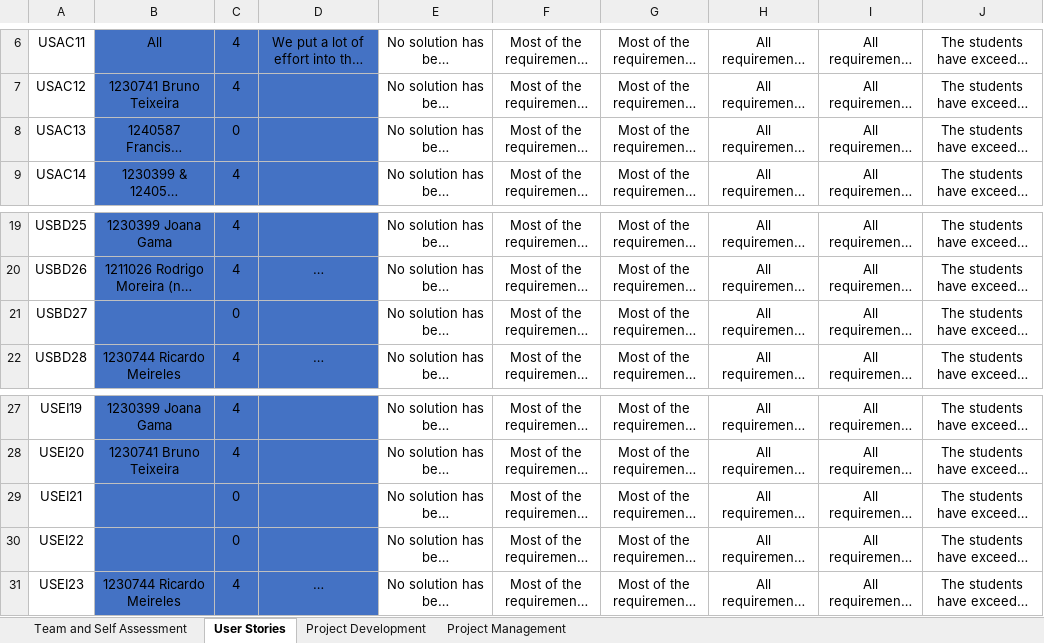
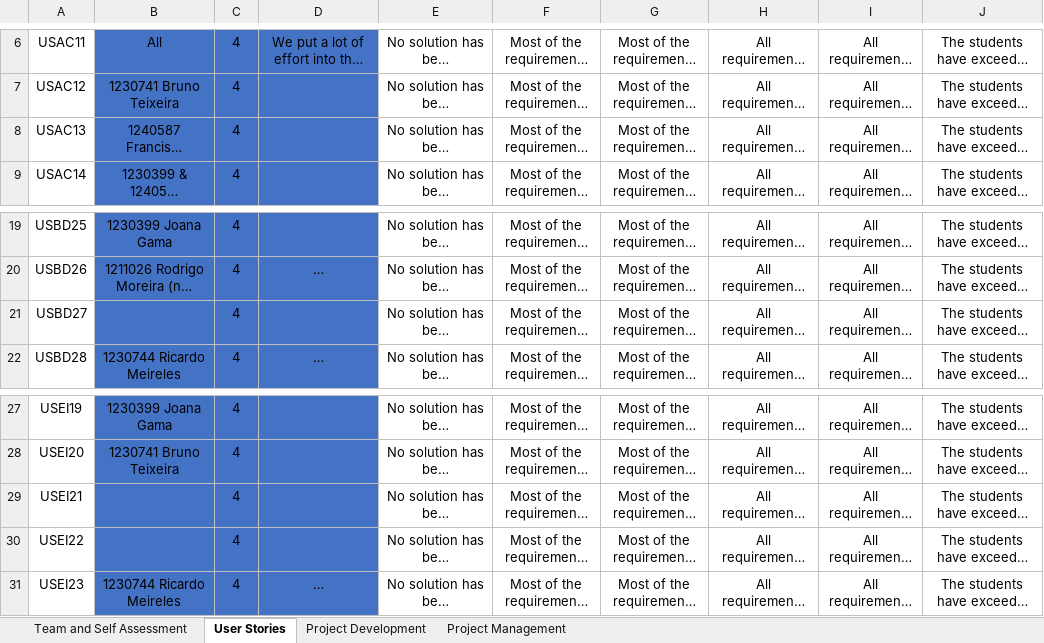
Before and after one commit to ricardomm7/buildflow, an Excel workbook: others/documentation/management/sem3_PI_2024-2025_TeamSelf-Assessment-sprint3.xlsx, sheet User Stories, drawn as a sheet; only a part is shown, gaps mark what is left out; long unchanged cells end in …; values as stored, in another font and other column widths than the file's, no borders; conditional formats not drawn; the diff names each change by its address in the sheet, - before the commit and + after, or states it on an @@ line.

```diff
--- a/others/documentation/management/sem3_PI_2024-2025_TeamSelf-Assessment-sprint3.xlsx (sheet User Stories)
+++ b/others/documentation/management/sem3_PI_2024-2025_TeamSelf-Assessment-sprint3.xlsx (sheet User Stories)
-C8: 0
+C8: 4
-C21: 0
+C21: 4
-C29:C30: 0
+C29:C30: 4
```
Also changed, not shown: sheet Team and Self Assessment, charts or pictures, 8 other files.
